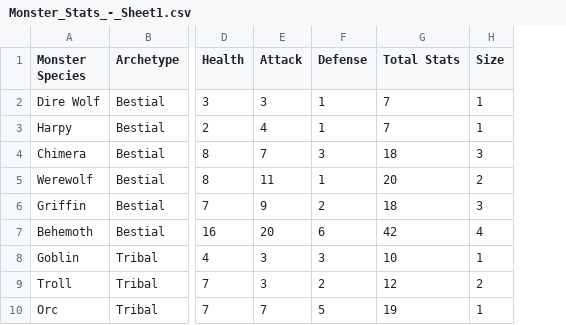
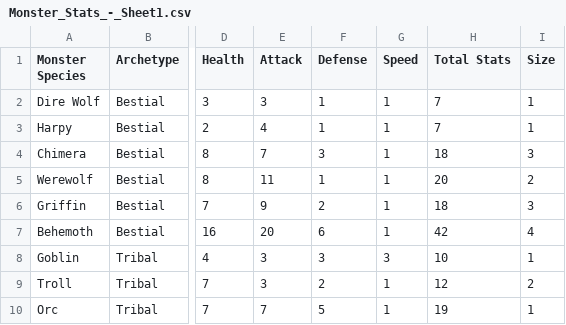
Before and after one commit to jderanek/TeamBesterestRepo, a CSV file: TeamBesterestGame/Assets/Resources/Monster_Stats_-_Sheet1.csv, drawn as a sheet; only a part is shown, gaps mark what is left out; the diff names each change by its address in the sheet, - before the commit and + after, or states it on an @@ line.

Commit message:
Heroes and monsters now share a parent class - BaseEntity - in order to make group functions easier. Heroes and monsters now have Speed, which determines who attacks first. Fixed spreadsheets because they didn't listen to me again.

```diff
--- a/TeamBesterestGame/Assets/Resources/Monster_Stats_-_Sheet1.csv
+++ b/TeamBesterestGame/Assets/Resources/Monster_Stats_-_Sheet1.csv
+column G (Speed), rows 2-10: 1 | 1 | 1 | 1 | 1 | 1 | 3 | 1 | 1
```
Also changed, not shown: TeamBesterestGame/Assets/Resources/Heroes - Sheet1.csv, 8 other files.
